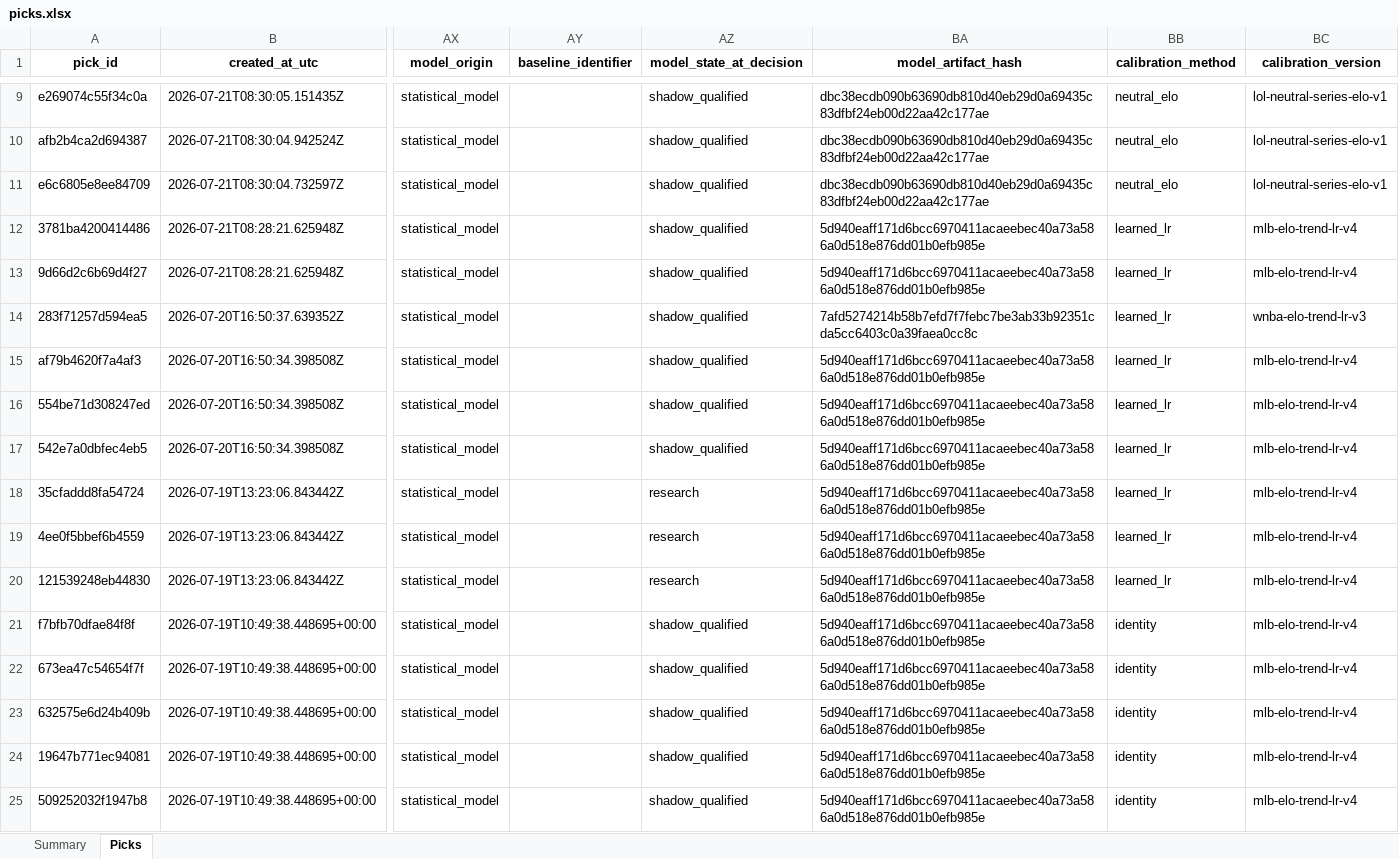
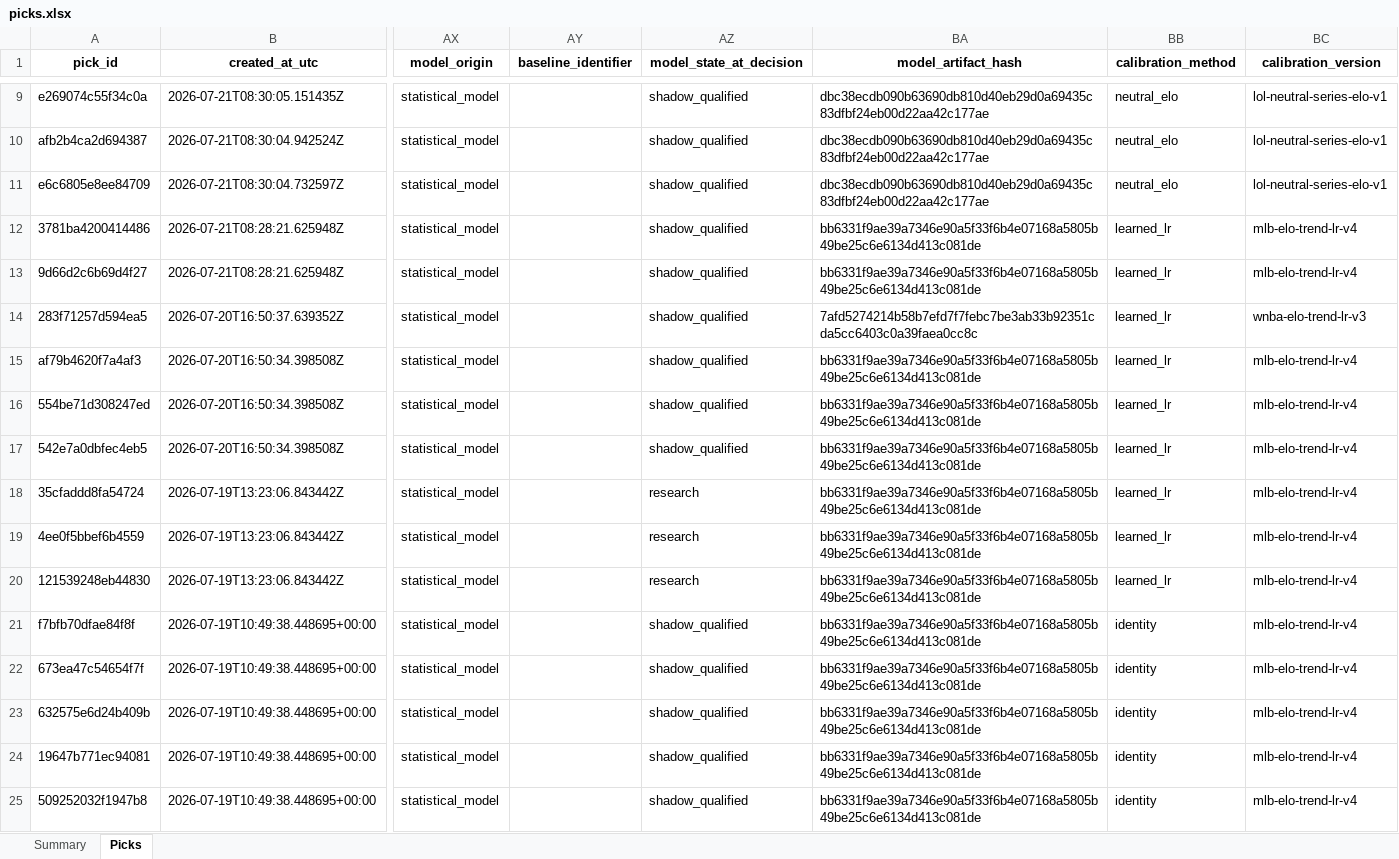
Before and after one commit to Vc9002/model-prediction, an Excel workbook: data/picks.xlsx, sheet Picks, drawn as a sheet; only a part is shown, gaps mark what is left out; values as stored, in another font and other column widths than the file's, no borders; the diff covers the shown part only; the diff names each change by its address in the sheet, - before the commit and + after, or states it on an @@ line.

Commit message:
Fix all artifact hashes + sync ledger lineage. 322 tests pass.

```diff
--- a/data/picks.xlsx (sheet Picks)
+++ b/data/picks.xlsx (sheet Picks)
-BA12:BA13 (model_artifact_hash): 5d940eaff171d6bcc6970411acaeebec40a73a586a0d518e876dd01b0efb985e
+BA12:BA13 (model_artifact_hash): bb6331f9ae39a7346e90a5f33f6b4e07168a5805b49be25c6e6134d413c081de
-BA15:BA25 (model_artifact_hash): 5d940eaff171d6bcc6970411acaeebec40a73a586a0d518e876dd01b0efb985e
+BA15:BA25 (model_artifact_hash): bb6331f9ae39a7346e90a5f33f6b4e07168a5805b49be25c6e6134d413c081de
```
Also changed, not shown: 60 edited cells elsewhere in this sheet, data/flat_picks.xlsx, 7 other files.
